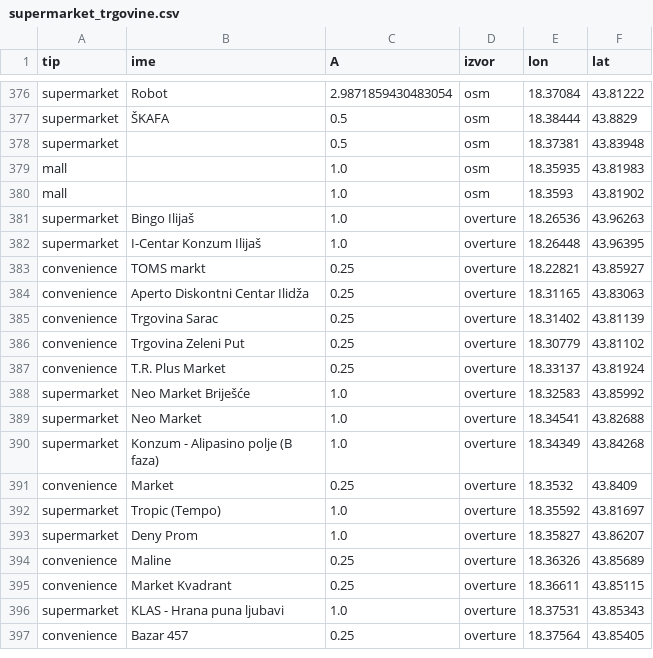
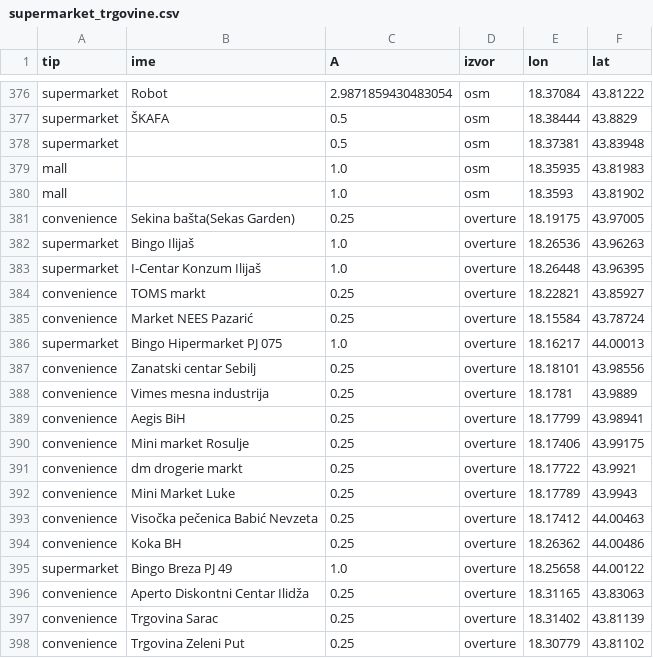
Before and after one commit to azurk98/test1, a CSV file: sarajevo-stanovnici/out/supermarket_trgovine.csv, drawn as a sheet; only a part is shown, gaps mark what is left out; the shorter side is filled out with more unchanged rows; the diff names each change by its address in the sheet, - before the commit and + after, or states it on an @@ line.

```diff
--- a/sarajevo-stanovnici/out/supermarket_trgovine.csv
+++ b/sarajevo-stanovnici/out/supermarket_trgovine.csv
+row 381: convenience | Sekina bašta(Sekas Garden) | 0.25 | overture | 18.19175 | 43.97005
+row 385: convenience | Market NEES Pazarić | 0.25 | overture | 18.15584 | 43.78724
+row 386: supermarket | Bingo Hipermarket PJ 075 | 1.0 | overture | 18.16217 | 44.00013
+row 387: convenience | Zanatski centar Sebilj | 0.25 | overture | 18.18101 | 43.98556
+row 388: convenience | Vimes mesna industrija | 0.25 | overture | 18.1781 | 43.9889
+row 389: convenience | Aegis BiH | 0.25 | overture | 18.17799 | 43.98941
+row 390: convenience | Mini market Rosulje | 0.25 | overture | 18.17406 | 43.99175
+row 391: convenience | dm drogerie markt | 0.25 | overture | 18.17722 | 43.9921
+row 392: convenience | Mini Market Luke | 0.25 | overture | 18.17789 | 43.9943
+row 393: convenience | Visočka pečenica Babić Nevzeta | 0.25 | overture | 18.17412 | 44.00463
+row 394: convenience | Koka BH | 0.25 | overture | 18.26362 | 44.00486
+row 395: supermarket | Bingo Breza PJ 49 | 1.0 | overture | 18.25658 | 44.00122
```
Also changed, not shown: sarajevo-stanovnici/out/supermarket_kandidati.csv, sarajevo-stanovnici/out/supermarket_postojeci.csv, 6 other files.
